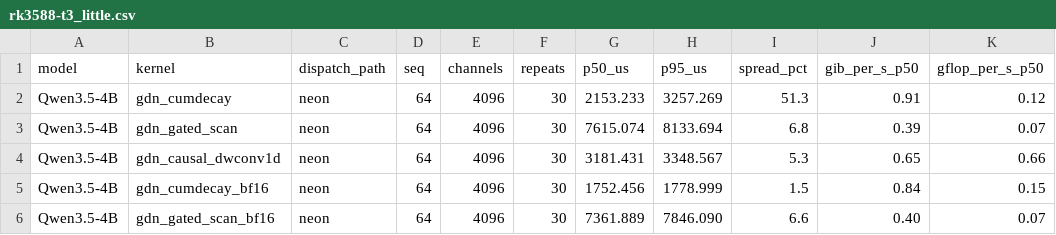
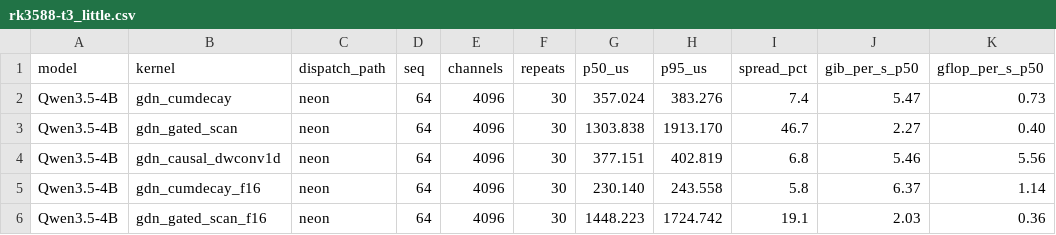
Before and after one commit to alexcasper/OrionsBelt, a CSV file: results/raw/rk3588-t3_little.csv, drawn as a sheet; only a part is shown; the diff covers the shown part only.

```diff
--- a/results/raw/rk3588-t3_little.csv
+++ b/results/raw/rk3588-t3_little.csv
@@ -1,6 +1,6 @@
 model,kernel,dispatch_path,seq,channels,repeats,p50_us,p95_us,spread_pct,gib_per_s_p50,gflop_per_s_p50
-Qwen3.5-4B,gdn_cumdecay,neon,64,4096,30,2153.233,3257.269,51.3,0.91,0.12
-Qwen3.5-4B,gdn_gated_scan,neon,64,4096,30,7615.074,8133.694,6.8,0.39,0.07
-Qwen3.5-4B,gdn_causal_dwconv1d,neon,64,4096,30,3181.431,3348.567,5.3,0.65,0.66
-Qwen3.5-4B,gdn_cumdecay_bf16,neon,64,4096,30,1752.456,1778.999,1.5,0.84,0.15
-Qwen3.5-4B,gdn_gated_scan_bf16,neon,64,4096,30,7361.889,7846.090,6.6,0.40,0.07
+Qwen3.5-4B,gdn_cumdecay,neon,64,4096,30,357.024,383.276,7.4,5.47,0.73
+Qwen3.5-4B,gdn_gated_scan,neon,64,4096,30,1303.838,1913.170,46.7,2.27,0.40
+Qwen3.5-4B,gdn_causal_dwconv1d,neon,64,4096,30,377.151,402.819,6.8,5.46,5.56
+Qwen3.5-4B,gdn_cumdecay_f16,neon,64,4096,30,230.140,243.558,5.8,6.37,1.14
+Qwen3.5-4B,gdn_gated_scan_f16,neon,64,4096,30,1448.223,1724.742,19.1,2.03,0.36
```
Also changed, not shown: 4 added rows and 126 edited cells elsewhere in this file, results/raw/rk3588-t3_big.csv.
